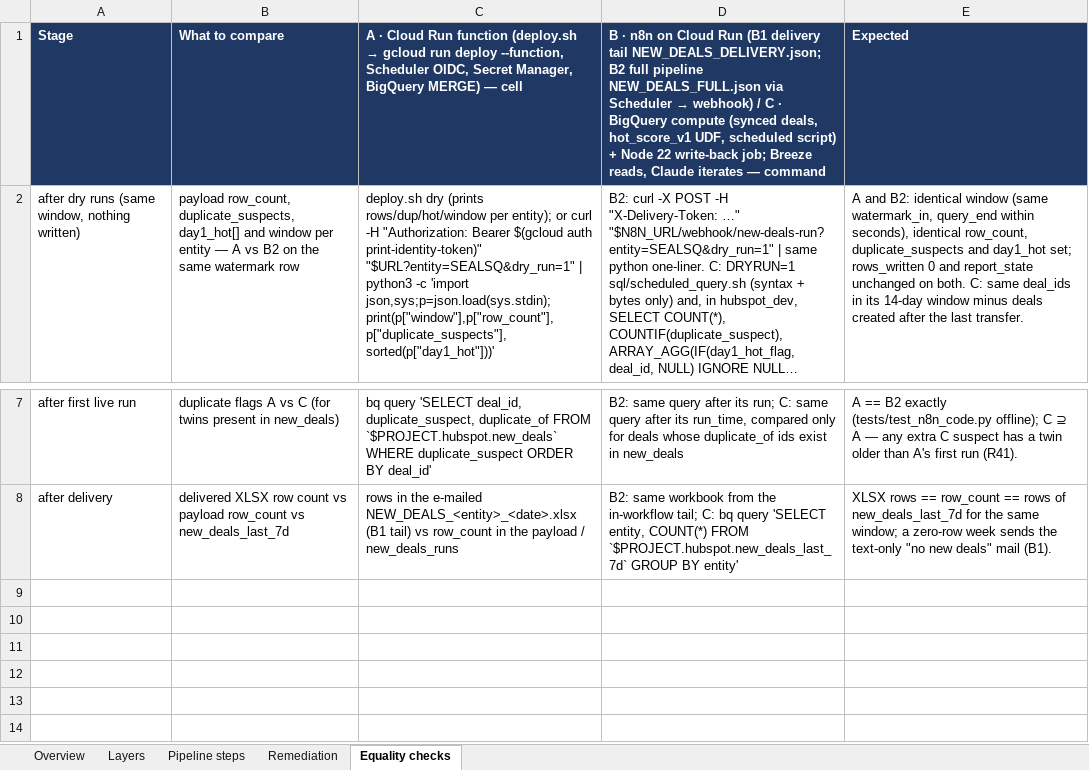
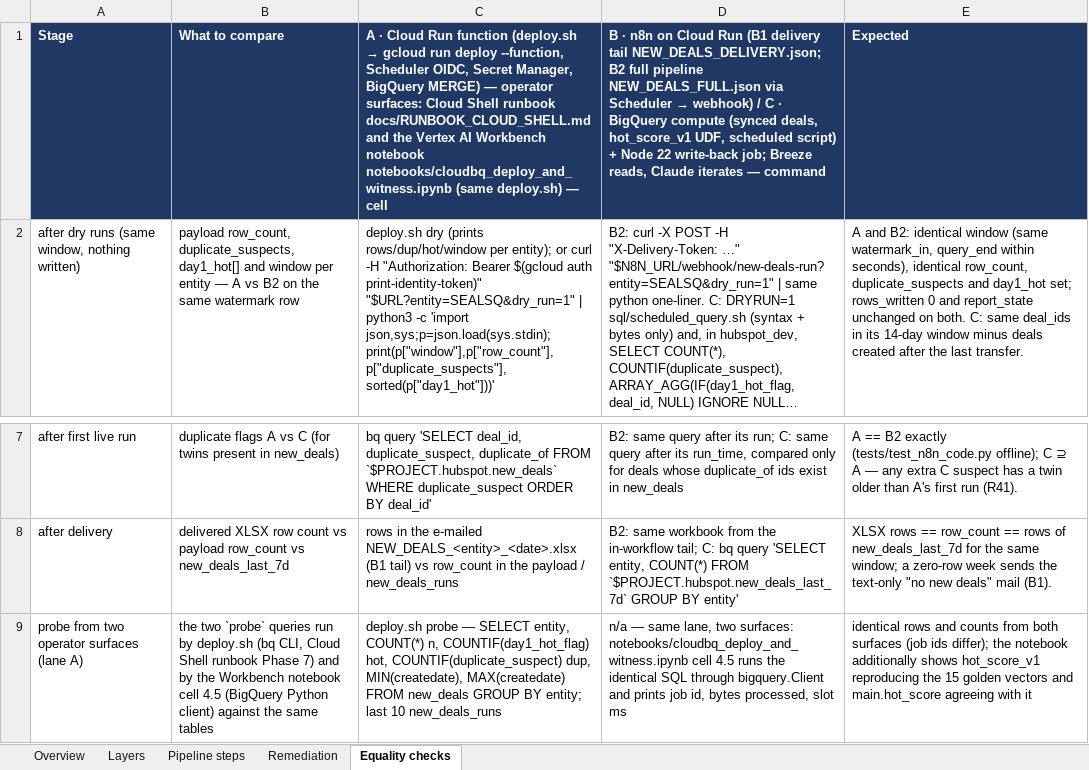
Before and after one commit to Wkayaobama/CloudBQ, an Excel workbook: docs/EXECUTION_SURFACES.xlsx, sheet Equality checks, drawn as a sheet; only a part is shown, gaps mark what is left out; long unchanged cells end in …; values as stored, in another font and other column widths than the file's, no borders; the diff names each change by its address in the sheet, - before the commit and + after, or states it on an @@ line.

```diff
--- a/docs/EXECUTION_SURFACES.xlsx (sheet Equality checks)
+++ b/docs/EXECUTION_SURFACES.xlsx (sheet Equality checks)
-C1: …MERGE) — cell
+C1: …MERGE) — operator surfaces: Cloud Shell runbook docs/RUNBOOK_CLOUD_SHELL.md and the Vertex AI Workbench notebook notebooks/cloudbq_deploy_and_witness.ipynb (same deploy.sh) — cell
+row 9: probe from two operator surfaces (lane A) | the two `probe` queries run by deploy.sh (bq CLI, Cloud Shell runbook Phase 7) and by the Workbench notebook cell 4.5 (BigQuery Python client) against the same tables | deploy.sh probe — SELECT entity, COUNT(*) n, COUNTIF(day1_hot_flag) hot, COUNTIF(duplicate_suspect) dup, MIN(createdate), MAX(createdate) FROM new_deals GROUP BY entity; last 10 new_deals_runs | n/a — same lane, two surfaces: notebooks/cloudbq_deploy_and_witness.ipynb cell 4.5 runs the identical SQL through bigquery.Client and prints job id, bytes processed, slot ms | identical rows and counts from both surfaces (job ids differ); the notebook additionally shows hot_score_v1 reproducing the 15 golden vectors and main.hot_score agreeing with it
```
Also changed, not shown: sheet Remediation, sheet Layers, sheet Pipeline steps, 1 other file.
